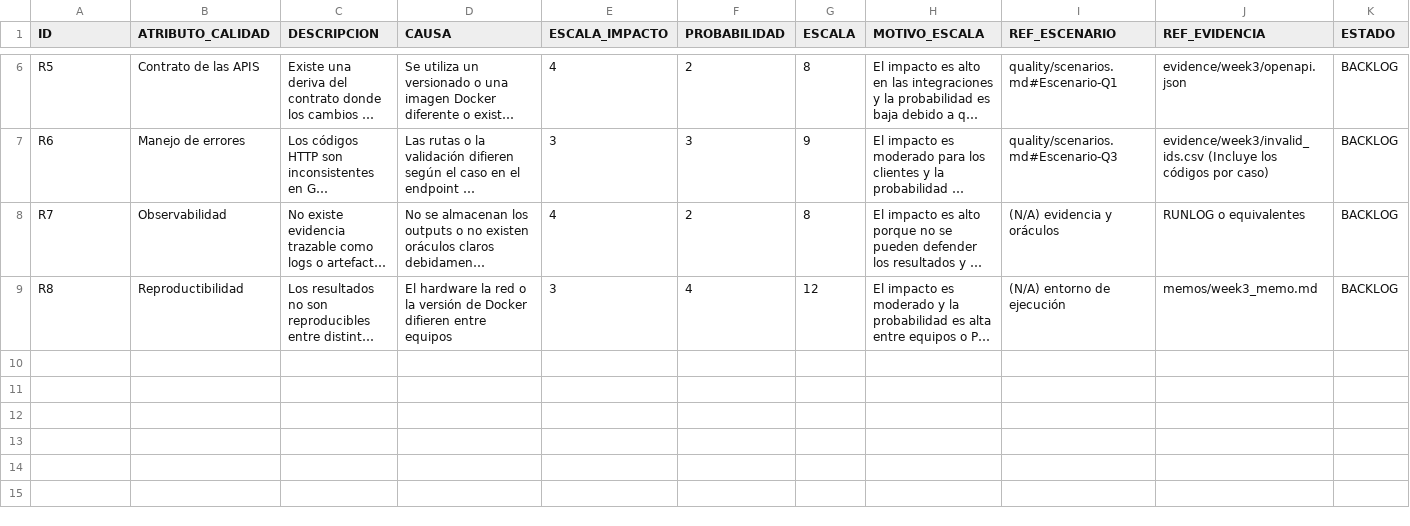
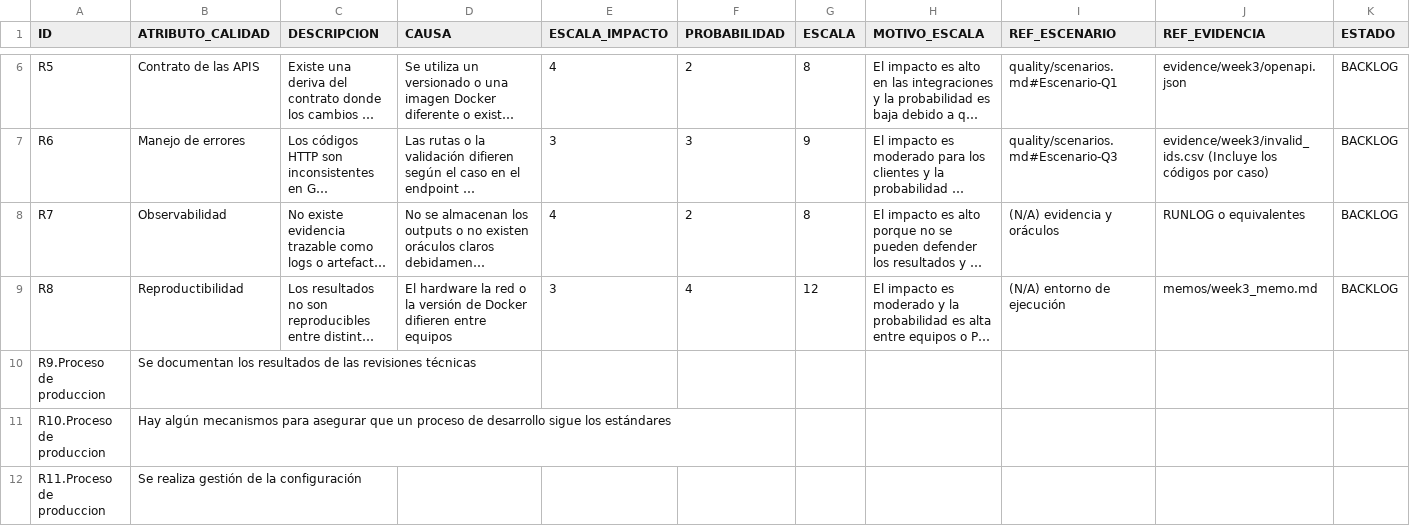
Before and after one commit to paulgrimaldo/qa_dcc_2026_equipo2, a CSV file: riesgos/matriz_riesgos.csv, drawn as a sheet; only a part is shown, gaps mark what is left out; long unchanged cells end in …; the diff names each change by its address in the sheet, - before the commit and + after, or states it on an @@ line.

Commit message:
Actualizacion matriz de riesgo R9,R10,R11

```diff
--- a/riesgos/matriz_riesgos.csv
+++ b/riesgos/matriz_riesgos.csv
+row 10: R9.Proceso de produccion | Se documentan los resultados de las revisiones técnicas
+row 11: R10.Proceso de produccion | Hay algún mecanismos para asegurar que un proceso de desarrollo sigue los estándares
+row 12: R11.Proceso de produccion | Se realiza gestión de la configuración
```
